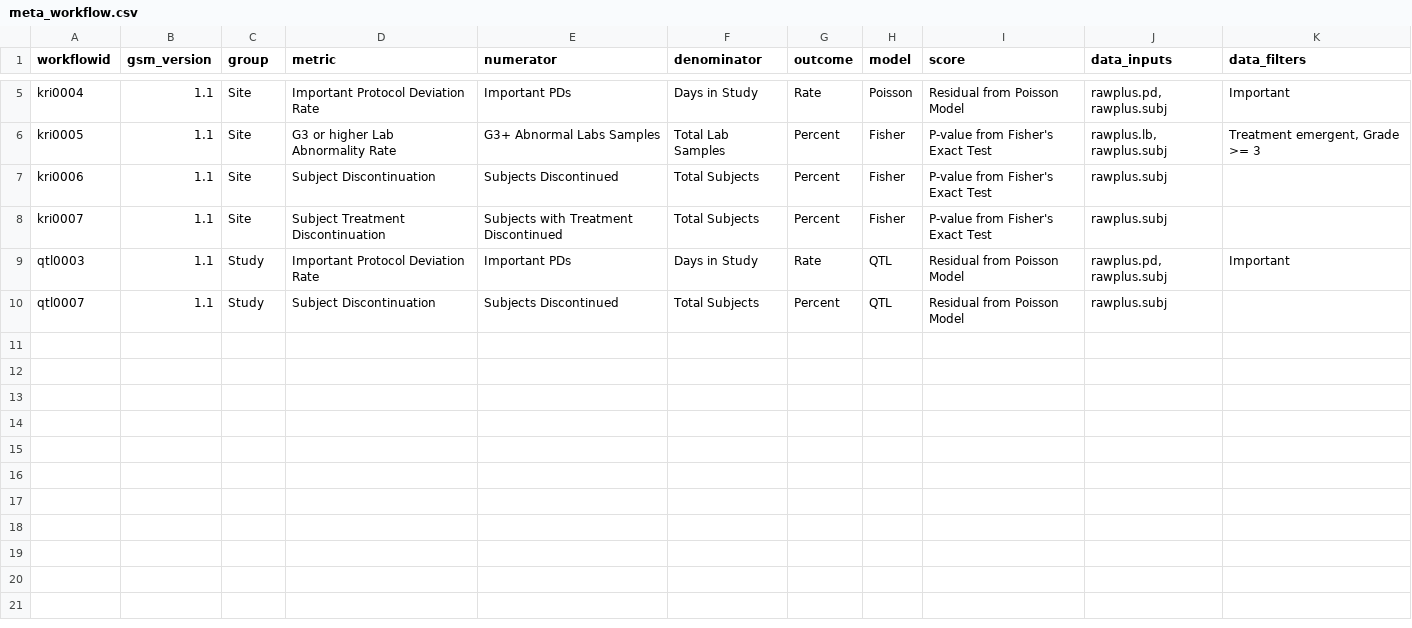
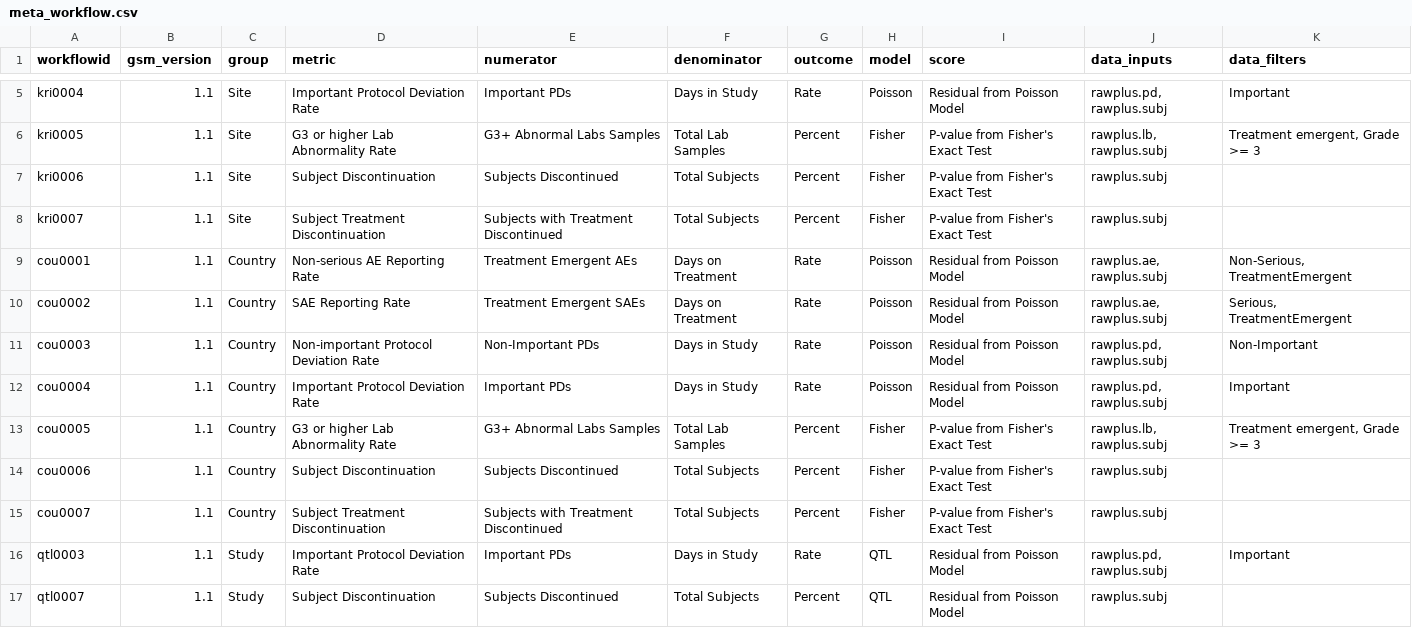
Before and after one commit to Gilead-BioStats/gsm, a CSV file: data-raw/meta_workflow.csv, drawn as a sheet; only a part is shown, gaps mark what is left out; the diff names each change by its address in the sheet, - before the commit and + after, or states it on an @@ line.

Commit message:
update meta_workflow with country workflows

```diff
--- a/data-raw/meta_workflow.csv
+++ b/data-raw/meta_workflow.csv
+row 9: cou0001 | 1.1 | Country | Non-serious AE Reporting Rate | Treatment Emergent AEs | Days on Treatment | Rate | Poisson | Residual from Poisson Model | rawplus.ae, rawplus.subj | Non-Serious, TreatmentEmergent
+row 10: cou0002 | 1.1 | Country | SAE Reporting Rate | Treatment Emergent SAEs | Days on Treatment | Rate | Poisson | Residual from Poisson Model | rawplus.ae, rawplus.subj | Serious, TreatmentEmergent
+row 11: cou0003 | 1.1 | Country | Non-important Protocol Deviation Rate | Non-Important PDs | Days in Study | Rate | Poisson | Residual from Poisson Model | rawplus.pd, rawplus.subj | Non-Important
+row 12: cou0004 | 1.1 | Country | Important Protocol Deviation Rate | Important PDs | Days in Study | Rate | Poisson | Residual from Poisson Model | rawplus.pd, rawplus.subj | Important
+row 13: cou0005 | 1.1 | Country | G3 or higher Lab Abnormality Rate | G3+ Abnormal Labs Samples | Total Lab Samples | Percent | Fisher | P-value from Fisher's Exact Test | rawplus.lb, rawplus.subj | Treatment emergent, Grade >= 3
+row 14: cou0006 | 1.1 | Country | Subject Discontinuation | Subjects Discontinued | Total Subjects | Percent | Fisher | P-value from Fisher's Exact Test | rawplus.subj
+row 15: cou0007 | 1.1 | Country | Subject Treatment Discontinuation | Subjects with Treatment Discontinued | Total Subjects | Percent | Fisher | P-value from Fisher's Exact Test | rawplus.subj
```
Also changed, not shown: 1 other file.
